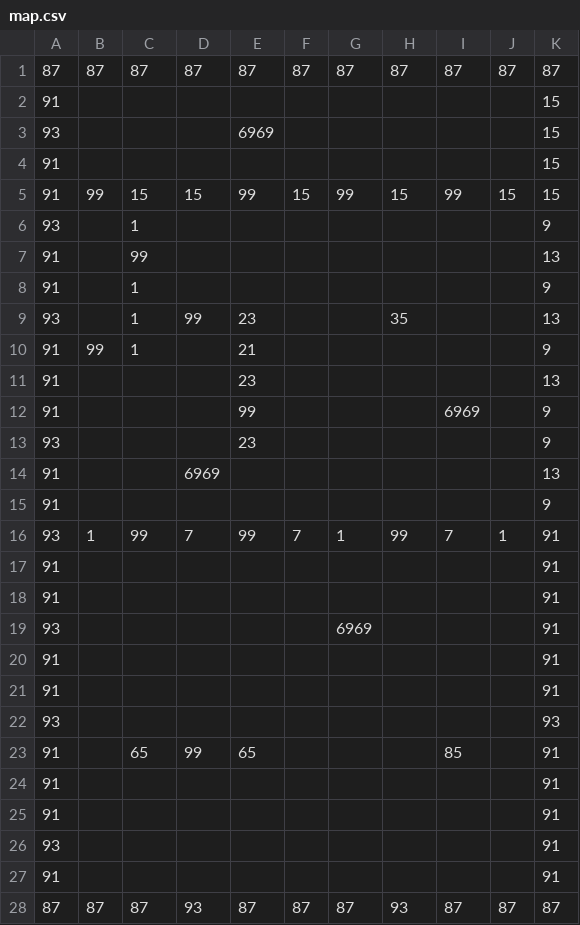
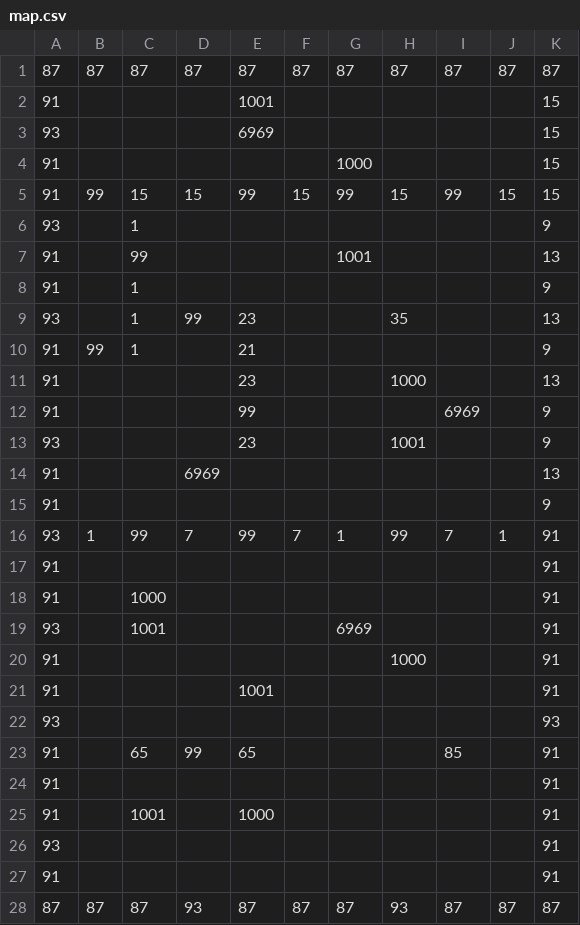
Before and after one commit to e6quisitory/wolf3d-reimpl-cpp, a CSV file: map.csv, drawn as a sheet.

```diff
--- a/map.csv
+++ b/map.csv
@@ -1,8 +1,8 @@
 87,87,87,87,87,87,87,87,87,87,87
-91,,,,,,,,,,15
+91,,,,1001,,,,,,15
 93,,,,6969,,,,,,15
-91,,,,,,,,,,15
+91,,,,,,1000,,,,15
 91,99,15,15,99,15,99,15,99,15,15
 93,,1,,,,,,,,9
-91,,99,,,,,,,,13
+91,,99,,,,1001,,,,13
 91,,1,,,,,,,,9
@@ -10,5 +10,5 @@
 91,99,1,,21,,,,,,9
-91,,,,23,,,,,,13
+91,,,,23,,,1000,,,13
 91,,,,99,,,,6969,,9
-93,,,,23,,,,,,9
+93,,,,23,,,1001,,,9
 91,,,6969,,,,,,,13
@@ -17,6 +17,6 @@
 91,,,,,,,,,,91
-91,,,,,,,,,,91
-93,,,,,,6969,,,,91
-91,,,,,,,,,,91
-91,,,,,,,,,,91
+91,,1000,,,,,,,,91
+93,,1001,,,,6969,,,,91
+91,,,,,,,1000,,,91
+91,,,,1001,,,,,,91
 93,,,,,,,,,,93
@@ -24,3 +24,3 @@
 91,,,,,,,,,,91
-91,,,,,,,,,,91
+91,,1001,,1000,,,,,,91
 93,,,,,,,,,,91
```
Also changed, not shown: 8 other files.
